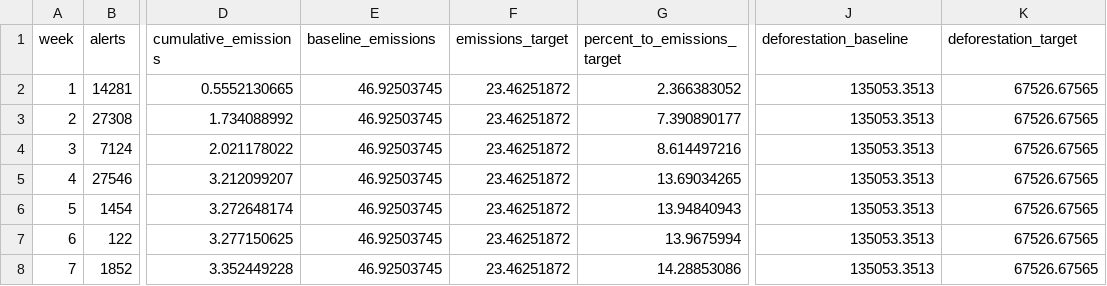
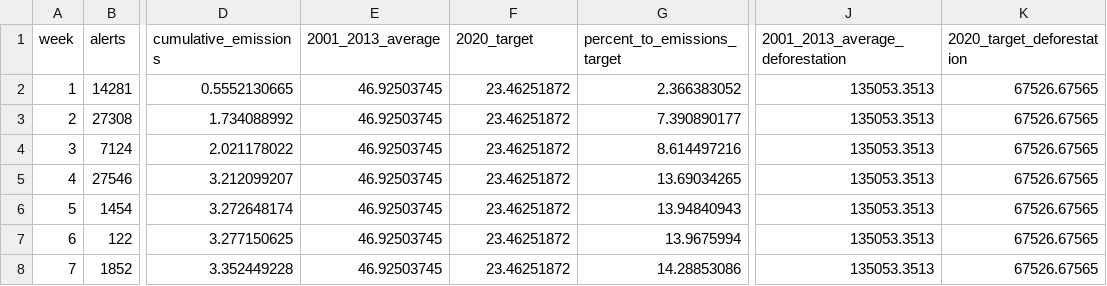
Before and after one commit to Vizzuality/gfw-climate, a CSV file: public/insights_glad_alerts/PER_2016.csv (was public/data_glad_PER.csv), drawn as a sheet; only a part is shown, gaps mark what is left out; the diff names each change by its address in the sheet, - before the commit and + after, or states it on an @@ line.

Commit message:
Feat: Insights - Glad alerts - New data and visualization tweaks

```diff
--- a/public/data_glad_PER.csv
+++ b/public/insights_glad_alerts/PER_2016.csv
-E1: baseline_emissions
+E1: 2001_2013_average
-F1: emissions_target
+F1: 2020_target
-J1: deforestation_baseline
+J1: 2001_2013_average_deforestation
-K1: deforestation_target
+K1: 2020_target_deforestation
```
Also changed, not shown: 20 other files.
